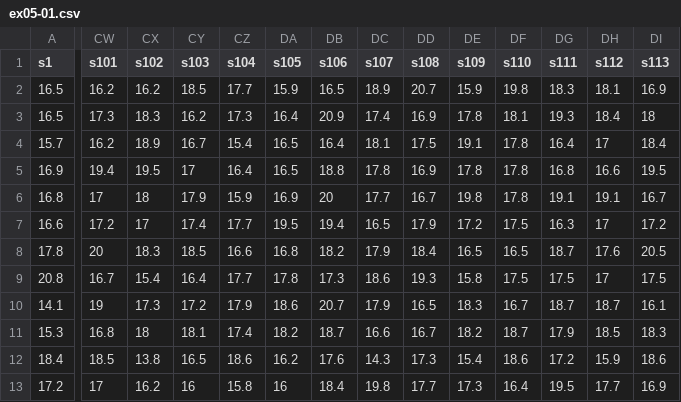
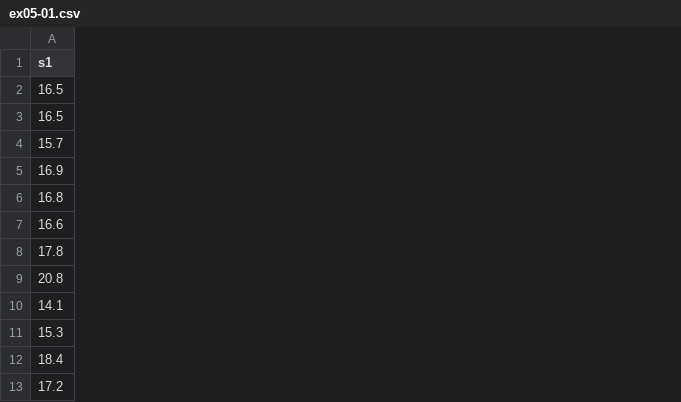
Before and after one commit to qbgaoo/r4ms, a CSV file: datasets/ex05-01.csv, drawn as a sheet; only a part is shown, gaps mark what is left out; the diff covers the shown part only; the diff names each change by its address in the sheet, - before the commit and + after, or states it on an @@ line.

```diff
--- a/datasets/ex05-01.csv
+++ b/datasets/ex05-01.csv
-column CW (s101), rows 2-13: 16.2 | 17.3 | 16.2 | 19.4 | 17 | 17.2 | 20 | 16.7 | 19 | 16.8 | 18.5 | 17
-column CX (s102), rows 2-13: 16.2 | 18.3 | 18.9 | 19.5 | 18 | 17 | 18.3 | 15.4 | 17.3 | 18 | 13.8 | 16.2
-column CY (s103), rows 2-13: 18.5 | 16.2 | 16.7 | 17 | 17.9 | 17.4 | 18.5 | 16.4 | 17.2 | 18.1 | 16.5 | 16
-column CZ (s104), rows 2-13: 17.7 | 17.3 | 15.4 | 16.4 | 15.9 | 17.7 | 16.6 | 17.7 | 17.9 | 17.4 | 18.6 | 15.8
-column DA (s105), rows 2-13: 15.9 | 16.4 | 16.5 | 16.5 | 16.9 | 19.5 | 16.8 | 17.8 | 18.6 | 18.2 | 16.2 | 16
-column DB (s106), rows 2-13: 16.5 | 20.9 | 16.4 | 18.8 | 20 | 19.4 | 18.2 | 17.3 | 20.7 | 18.7 | 17.6 | 18.4
-column DC (s107), rows 2-13: 18.9 | 17.4 | 18.1 | 17.8 | 17.7 | 16.5 | 17.9 | 18.6 | 17.9 | 16.6 | 14.3 | 19.8
-column DD (s108), rows 2-13: 20.7 | 16.9 | 17.5 | 16.9 | 16.7 | 17.9 | 18.4 | 19.3 | 16.5 | 16.7 | 17.3 | 17.7
-column DE (s109), rows 2-13: 15.9 | 17.8 | 19.1 | 17.8 | 19.8 | 17.2 | 16.5 | 15.8 | 18.3 | 18.2 | 15.4 | 17.3
-column DF (s110), rows 2-13: 19.8 | 18.1 | 17.8 | 17.8 | 17.8 | 17.5 | 16.5 | 17.5 | 16.7 | 18.7 | 18.6 | 16.4
-column DG (s111), rows 2-13: 18.3 | 19.3 | 16.4 | 16.8 | 19.1 | 16.3 | 18.7 | 17.5 | 18.7 | 17.9 | 17.2 | 19.5
-column DH (s112), rows 2-13: 18.1 | 18.4 | 17 | 16.6 | 19.1 | 17 | 17.6 | 17 | 18.7 | 18.5 | 15.9 | 17.7
-column DI (s113), rows 2-13: 16.9 | 18 | 18.4 | 19.5 | 16.7 | 17.2 | 20.5 | 17.5 | 16.1 | 18.3 | 18.6 | 16.9
```
Also changed, not shown: 7 removed columns elsewhere in this file, 4 other files.
